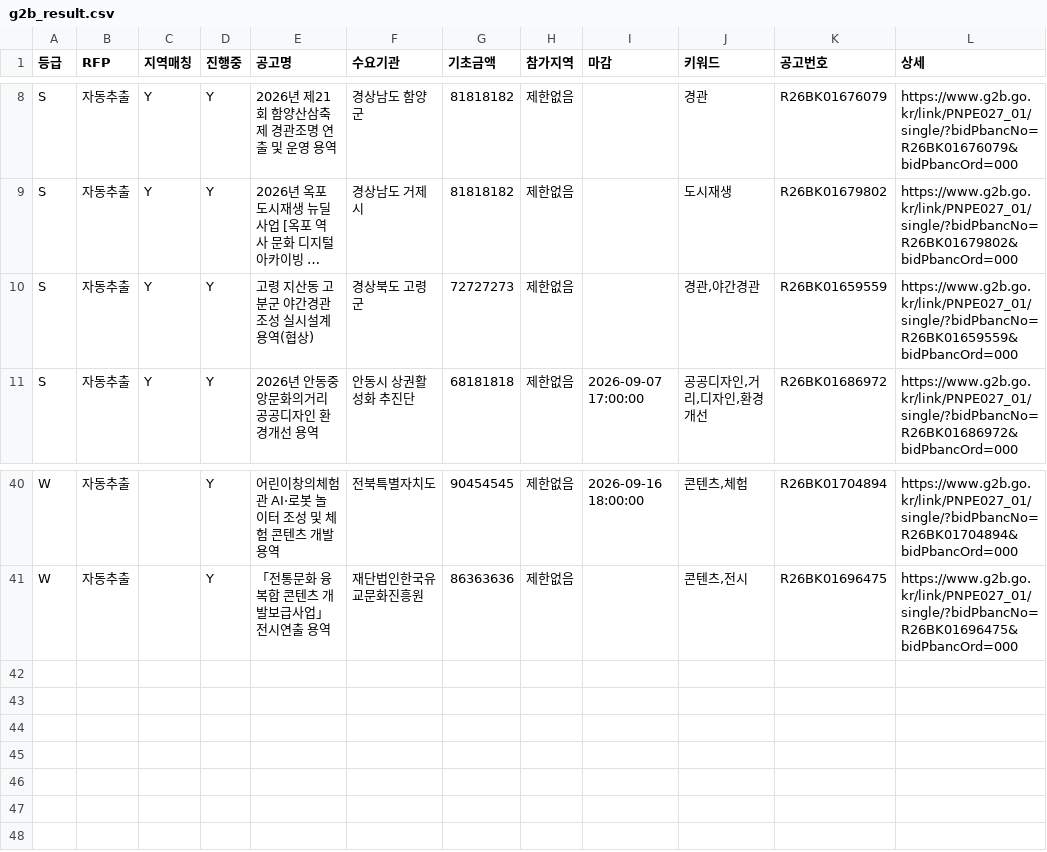
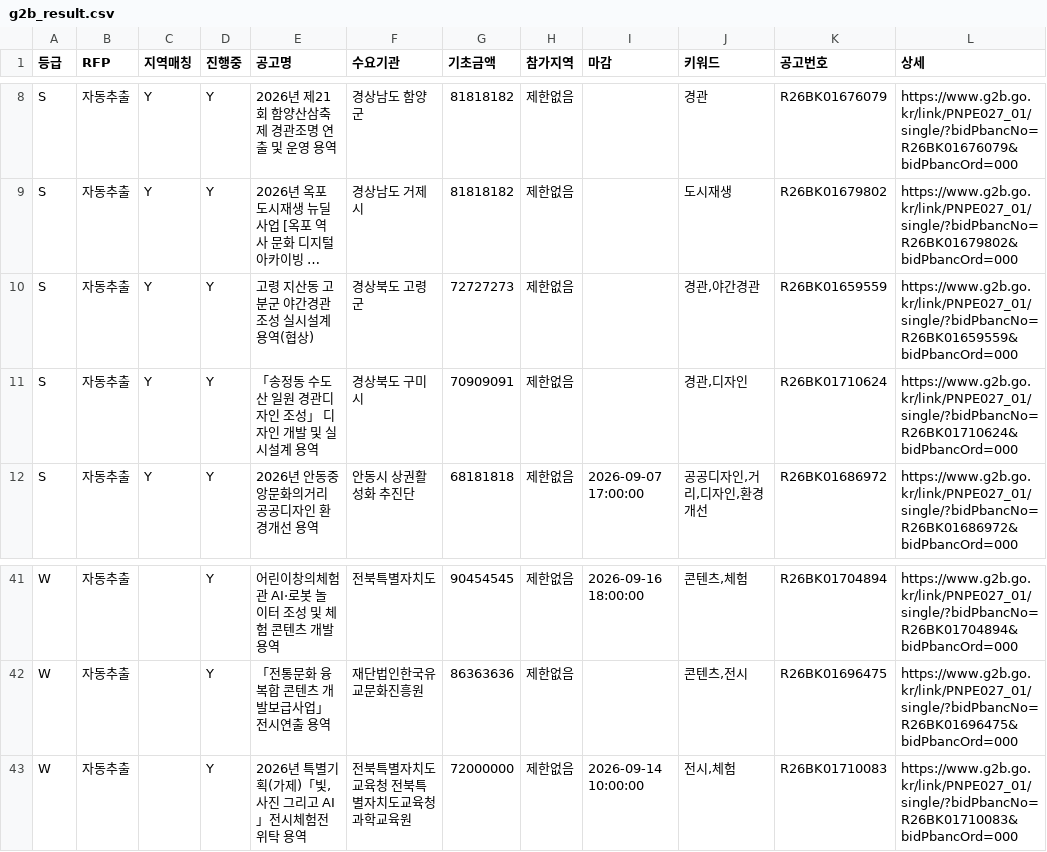
Before and after one commit to andy555-cmyk/narajangteo, a CSV file: g2b_result.csv, drawn as a sheet; only a part is shown, gaps mark what is left out; long unchanged cells end in …; the diff names each change by its address in the sheet, - before the commit and + after, or states it on an @@ line.

```diff
--- a/g2b_result.csv
+++ b/g2b_result.csv
+row 11: S | 자동추출 | Y | Y | 「송정동 수도산 일원 경관디자인 조성」 디자인 개발 및 실시설계 용역 | 경상북도 구미시 | 70909091 | 제한없음 |  | 경관,디자인 | R26BK01710624 | https://www.g2b.go.kr/link/PNPE027_01/single/?bidPbancNo=R26BK01710624&bidPbancOrd=000
+row 43: W | 자동추출 |  | Y | 2026년 특별기획(가제)「빛,사진 그리고 AI 」전시체험전 위탁 용역 | 전북특별자치도교육청 전북특별자치도교육청과학교육원 | 72000000 | 제한없음 | 2026-09-14 10:00:00 | 전시,체험 | R26BK01710083 | https://www.g2b.go.kr/link/PNPE027_01/single/?bidPbancNo=R26BK01710083&bidPbancOrd=000
```
Also changed, not shown: 6 other files.
